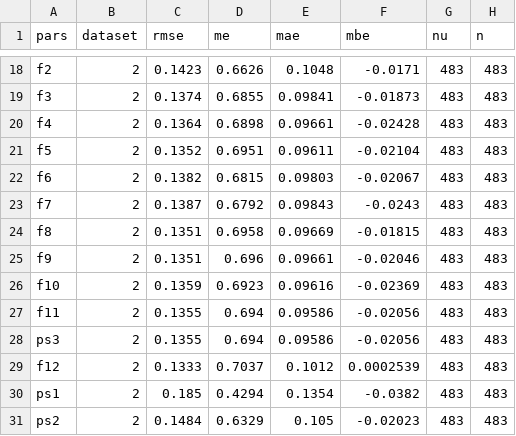
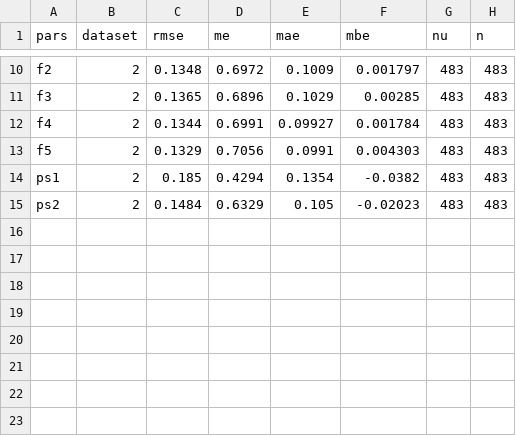
Before and after one commit to AU-BCE-EE/Hafner-2024-ALFAM2-dev, a CSV file: pars/output/fit_168.csv, drawn as a sheet; only a part is shown, gaps mark what is left out; removed rows and columns are numbered as before the commit, all else as after; the diff covers the shown part only; the diff names each change by its address in the sheet, - before the commit and + after, or states it on an @@ line.

```diff
--- a/pars/output/fit_168.csv
+++ b/pars/output/fit_168.csv
-C10 (rmse): 0.1423
+C10 (rmse): 0.1348
-D10 (me): 0.6626
+D10 (me): 0.6972
-E10 (mae): 0.1048
+E10 (mae): 0.1009
-F10 (mbe): -0.0171
+F10 (mbe): 0.001797
-C11 (rmse): 0.1374
+C11 (rmse): 0.1365
-D11 (me): 0.6855
+D11 (me): 0.6896
-E11 (mae): 0.09841
+E11 (mae): 0.1029
-F11 (mbe): -0.01873
+F11 (mbe): 0.00285
-C12 (rmse): 0.1364
+C12 (rmse): 0.1344
-D12 (me): 0.6898
+D12 (me): 0.6991
-E12 (mae): 0.09661
+E12 (mae): 0.09927
-F12 (mbe): -0.02428
+F12 (mbe): 0.001784
-C13 (rmse): 0.1352
+C13 (rmse): 0.1329
-D13 (me): 0.6951
+D13 (me): 0.7056
-E13 (mae): 0.09611
+E13 (mae): 0.0991
-F13 (mbe): -0.02104
+F13 (mbe): 0.004303
-row 22: f6 | 2 | 0.1382 | 0.6815 | 0.09803 | -0.02067 | 483 | 483
-row 23: f7 | 2 | 0.1387 | 0.6792 | 0.09843 | -0.0243 | 483 | 483
-row 24: f8 | 2 | 0.1351 | 0.6958 | 0.09669 | -0.01815 | 483 | 483
-row 25: f9 | 2 | 0.1351 | 0.696 | 0.09661 | -0.02046 | 483 | 483
-row 26: f10 | 2 | 0.1359 | 0.6923 | 0.09616 | -0.02369 | 483 | 483
-row 27: f11 | 2 | 0.1355 | 0.694 | 0.09586 | -0.02056 | 483 | 483
-row 28: ps3 | 2 | 0.1355 | 0.694 | 0.09586 | -0.02056 | 483 | 483
-row 29: f12 | 2 | 0.1333 | 0.7037 | 0.1012 | 0.0002539 | 483 | 483
```
Also changed, not shown: 8 removed rows and 24 edited cells elsewhere in this file, pars/output/fit_168_app_mthd_incorp.csv, pars/output/fit_168_dig.csv, 20 other files.
